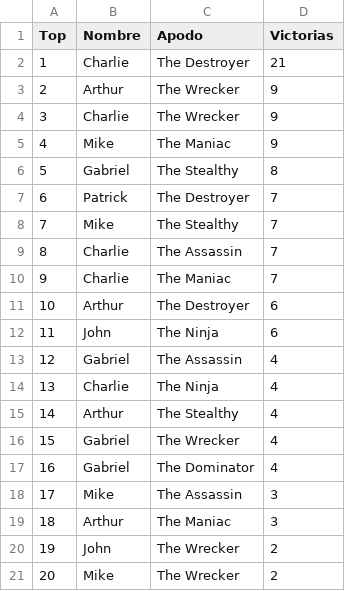
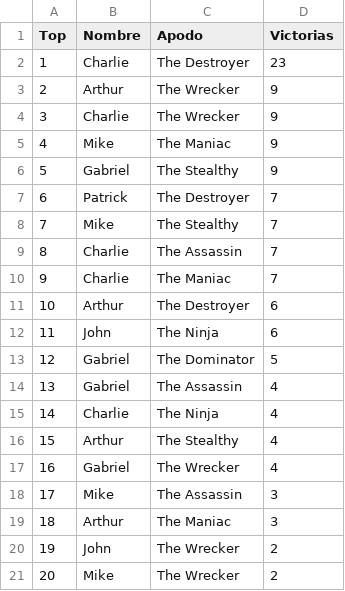
Before and after one commit to TallerDeLenguajes1/rpg-2022-loboser, a CSV file: Ganador.csv, drawn as a sheet; only a part is shown; removed rows and columns are numbered as before the commit, all else as after; the diff names each change by its address in the sheet, - before the commit and + after, or states it on an @@ line.

```diff
--- a/Ganador.csv
+++ b/Ganador.csv
-D2 (Victorias): 21
+D2 (Victorias): 23
-D6 (Victorias): 8
+D6 (Victorias): 9
+row 13: 12 | Gabriel | The Dominator | 5
@@ column A (Top) renumbered between rows 14 and 17 @@
-row 17: 16 | Gabriel | The Dominator | 4
```
Also changed, not shown: 2 other files.
